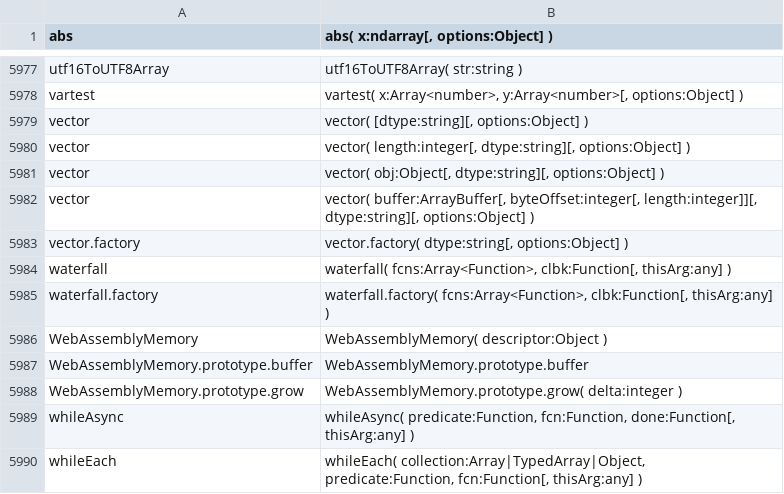
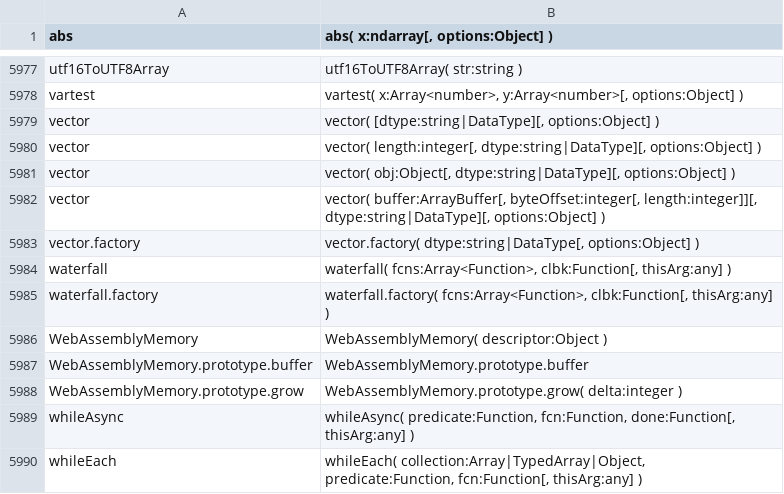
Before and after one commit to stdlib-js/repl-typed-signature, a CSV file: data/data.csv, drawn as a sheet; only a part is shown, gaps mark what is left out.

```diff
--- a/data/data.csv
+++ b/data/data.csv
@@ -5978,7 +5978,7 @@ utf16ToUTF8Array,"utf16ToUTF8Array( str:string )"
 vartest,"vartest( x:Array<number>, y:Array<number>[, options:Object] )"
-vector,"vector( [dtype:string][, options:Object] )"
-vector,"vector( length:integer[, dtype:string][, options:Object] )"
-vector,"vector( obj:Object[, dtype:string][, options:Object] )"
-vector,"vector( buffer:ArrayBuffer[, byteOffset:integer[, length:integer]][, dtype:string][, options:Object] )"
-vector.factory,"vector.factory( dtype:string[, options:Object] )"
+vector,"vector( [dtype:string|DataType][, options:Object] )"
+vector,"vector( length:integer[, dtype:string|DataType][, options:Object] )"
+vector,"vector( obj:Object[, dtype:string|DataType][, options:Object] )"
+vector,"vector( buffer:ArrayBuffer[, byteOffset:integer[, length:integer]][, dtype:string|DataType][, options:Object] )"
+vector.factory,"vector.factory( dtype:string|DataType[, options:Object] )"
 waterfall,"waterfall( fcns:Array<Function>, clbk:Function[, thisArg:any] )"
```
Also changed, not shown: 5 other files.
